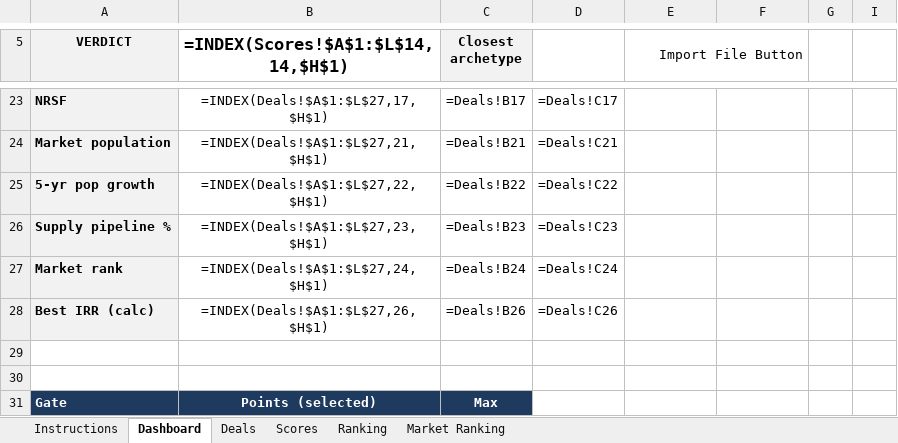
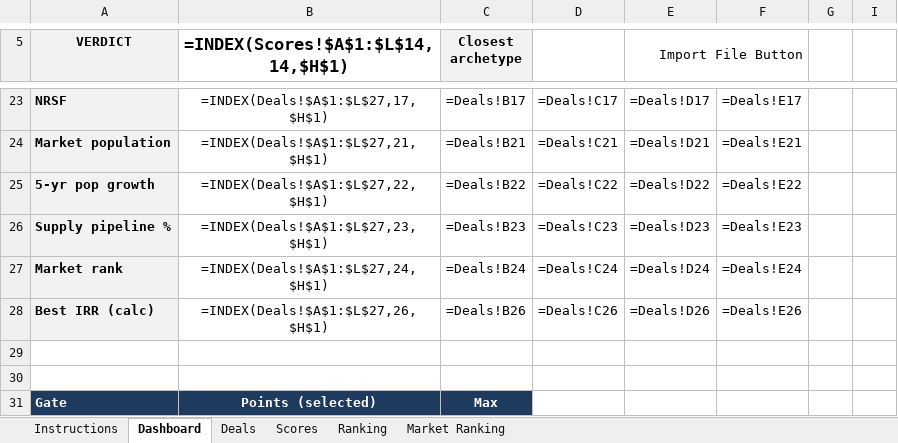
Before and after one commit to EchamounUSEDC/Deal-Agent, an Excel workbook: ICGoNoGoDashboard_Working.xlsx, sheet Dashboard, drawn as a sheet; only a part is shown, gaps mark what is left out; values as stored, in another font and other column widths than the file's, no borders; formulas without a stored value are shown as written; conditional formats not drawn; the diff covers the shown part only; the diff names each change by its address in the sheet, - before the commit and + after, or states it on an @@ line.

```diff
--- a/ICGoNoGoDashboard_Working.xlsx (sheet Dashboard)
+++ b/ICGoNoGoDashboard_Working.xlsx (sheet Dashboard)
-E23 (Import File Button): (empty)
+E23 (Import File Button): =Deals!D17
-F23: (empty)
+F23: =Deals!E17
-E24 (Import File Button): (empty)
+E24 (Import File Button): =Deals!D21
-F24: (empty)
+F24: =Deals!E21
-E25 (Import File Button): (empty)
+E25 (Import File Button): =Deals!D22
-F25: (empty)
+F25: =Deals!E22
-E26 (Import File Button): (empty)
+E26 (Import File Button): =Deals!D23
-F26: (empty)
+F26: =Deals!E23
-E27 (Import File Button): (empty)
+E27 (Import File Button): =Deals!D24
-F27: (empty)
+F27: =Deals!E24
-E28 (Import File Button): (empty)
+E28 (Import File Button): =Deals!D26
-F28: (empty)
+F28: =Deals!E26
```
Also changed, not shown: 30 edited cells and cell formats elsewhere in this sheet, sheet Deals.
